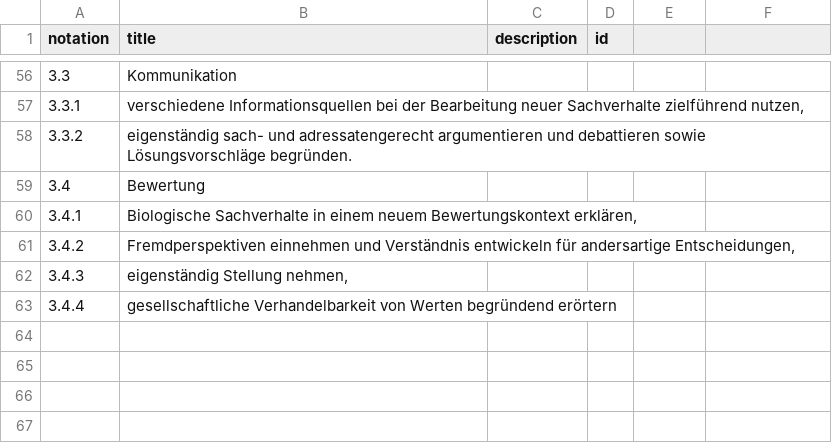
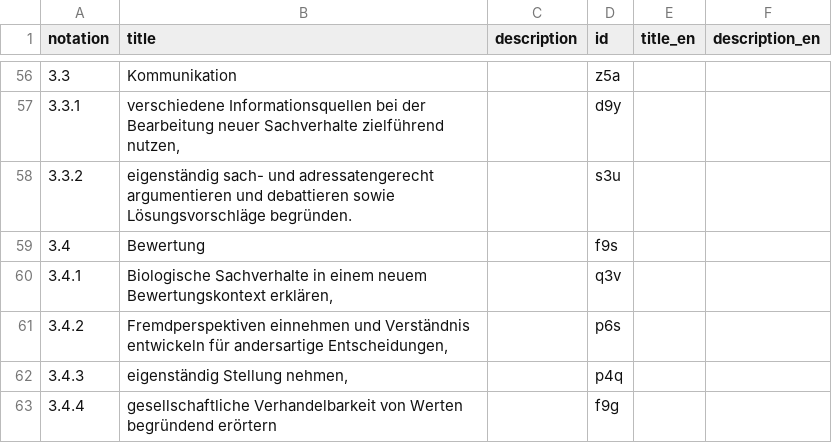
Before and after one commit to iqb-vocabs/v43, a CSV file: csv/a1_Anforderungsbereiche.csv, drawn as a sheet; only a part is shown, gaps mark what is left out; the diff covers the shown part only.

```diff
--- a/csv/a1_Anforderungsbereiche.csv
+++ b/csv/a1_Anforderungsbereiche.csv
@@ -1 +1 @@
-"notation","title","description","id"
+"notation","title","description","id","title_en","description_en"
@@ -56,8 +56,8 @@
-"3.3","Kommunikation","",
-"3.3.1","verschiedene Informationsquellen bei der Bearbeitung neuer Sachverhalte zielführend nutzen,",,
-"3.3.2","eigenständig sach- und adressatengerecht argumentieren und debattieren sowie Lösungsvorschläge begründen.",,
-"3.4","Bewertung","",
-"3.4.1","Biologische Sachverhalte in einem neuem Bewertungskontext erklären,",,
-"3.4.2","Fremdperspektiven einnehmen und Verständnis entwickeln für andersartige Entscheidungen,",,
-"3.4.3","eigenständig Stellung nehmen,",,
-"3.4.4","gesellschaftliche Verhandelbarkeit von Werten begründend erörtern",,
+"3.3","Kommunikation","","z5a",,
+"3.3.1","verschiedene Informationsquellen bei der Bearbeitung neuer Sachverhalte zielführend nutzen,","","d9y",,
+"3.3.2","eigenständig sach- und adressatengerecht argumentieren und debattieren sowie Lösungsvorschläge begründen.","","s3u",,
+"3.4","Bewertung","","f9s",,
+"3.4.1","Biologische Sachverhalte in einem neuem Bewertungskontext erklären,","","q3v",,
+"3.4.2","Fremdperspektiven einnehmen und Verständnis entwickeln für andersartige Entscheidungen,","","p6s",,
+"3.4.3","eigenständig Stellung nehmen,","","p4q",,
+"3.4.4","gesellschaftliche Verhandelbarkeit von Werten begründend erörtern","","f9g",,
```
Also changed, not shown: 54 edited cells elsewhere in this file, csv/k1_Bildungsstandards_Kompetenzbereiche.csv, 2 other files.
